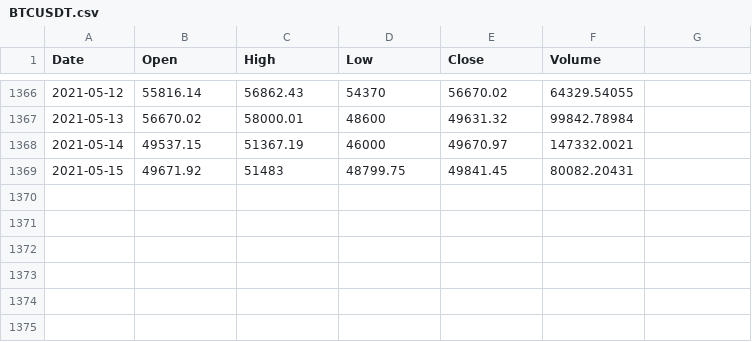
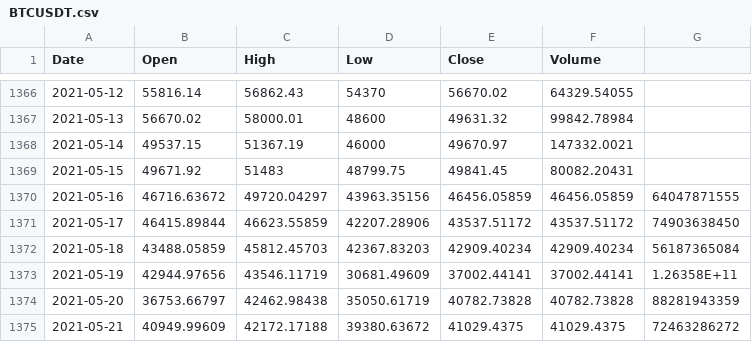
Before and after one commit to CertifiedJoon/CryptoTrader, a CSV file: log/BTCUSDT.csv, drawn as a sheet; only a part is shown, gaps mark what is left out.

```diff
--- a/log/BTCUSDT.csv
+++ b/log/BTCUSDT.csv
@@ -1369 +1369,7 @@ Date,Open,High,Low,Close,Volume
 2021-05-15,49671.92,51483,48799.75,49841.45,80082.20431
+2021-05-16,46716.63672,49720.04297,43963.35156,46456.05859,46456.05859,64047871555
+2021-05-17,46415.89844,46623.55859,42207.28906,43537.51172,43537.51172,74903638450
+2021-05-18,43488.05859,45812.45703,42367.83203,42909.40234,42909.40234,56187365084
+2021-05-19,42944.97656,43546.11719,30681.49609,37002.44141,37002.44141,1.26358E+11
+2021-05-20,36753.66797,42462.98438,35050.61719,40782.73828,40782.73828,88281943359
+2021-05-21,40949.99609,42172.17188,39380.63672,41029.4375,41029.4375,72463286272
```
Also changed, not shown: 1 other file.
